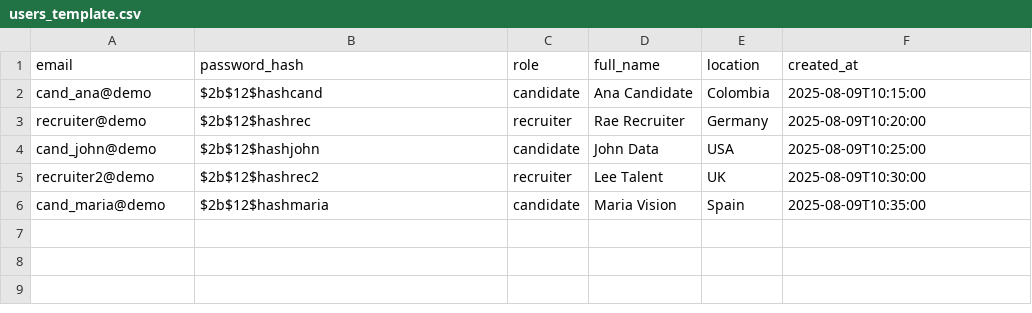
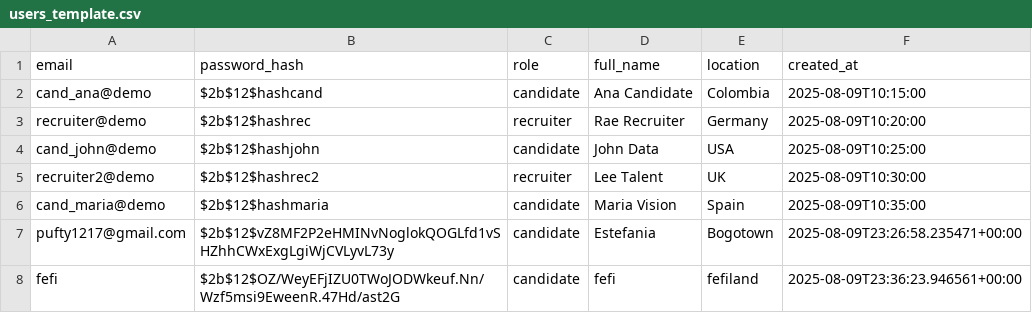
Before and after one commit to valelopezch/HackNation, a CSV file: data/users_template.csv, drawn as a sheet; the diff names each change by its address in the sheet, - before the commit and + after, or states it on an @@ line.

```diff
--- a/data/users_template.csv
+++ b/data/users_template.csv
+row 7: pufty1217@gmail.com | $2b$12$vZ8MF2P2eHMINvNoglokQOGLfd1vSHZhhCWxExgLgiWjCVLyvL73y | candidate | Estefania | Bogotown | 2025-08-09T23:26:58.235471+00:00
+row 8: fefi | $2b$12$OZ/WeyEFjIZU0TWoJODWkeuf.Nn/Wzf5msi9EweenR.47Hd/ast2G | candidate | fefi | fefiland | 2025-08-09T23:36:23.946561+00:00
```
Also changed, not shown: data/applications.csv, data/candidates.csv, 10 other files.
